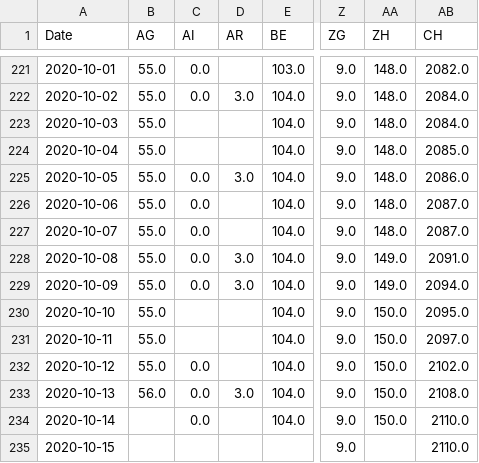
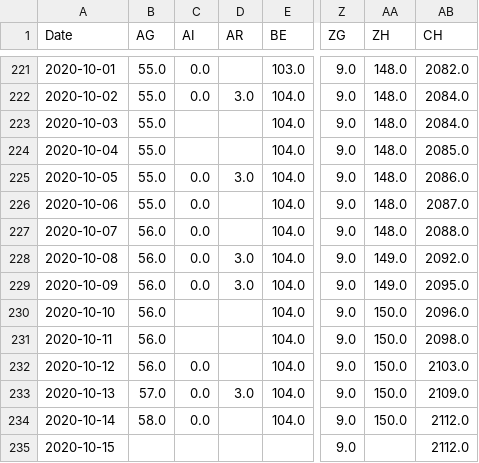
Before and after one commit to imsodin/covid19-cases-switzerland, a CSV file: covid19_fatalities_switzerland_openzh.csv, drawn as a sheet; only a part is shown, gaps mark what is left out; the diff names each change by its address in the sheet, - before the commit and + after, or states it on an @@ line.

```diff
--- a/covid19_fatalities_switzerland_openzh.csv
+++ b/covid19_fatalities_switzerland_openzh.csv
-B227:B232 (AG): 55.0
+B227:B232 (AG): 56.0
-AB227 (CH): 2087.0
+AB227 (CH): 2088.0
-AB228 (CH): 2091.0
+AB228 (CH): 2092.0
-AB229 (CH): 2094.0
+AB229 (CH): 2095.0
-AB230 (CH): 2095.0
+AB230 (CH): 2096.0
-AB231 (CH): 2097.0
+AB231 (CH): 2098.0
-AB232 (CH): 2102.0
+AB232 (CH): 2103.0
-B233 (AG): 56.0
+B233 (AG): 57.0
-AB233 (CH): 2108.0
+AB233 (CH): 2109.0
-B234 (AG): (empty)
+B234 (AG): 58.0
-AB234:AB235 (CH): 2110.0
+AB234:AB235 (CH): 2112.0
```
Also changed, not shown: covid19_cases_switzerland_openzh-phase2.csv, covid19_cases_switzerland_openzh.csv, 23 other files.
